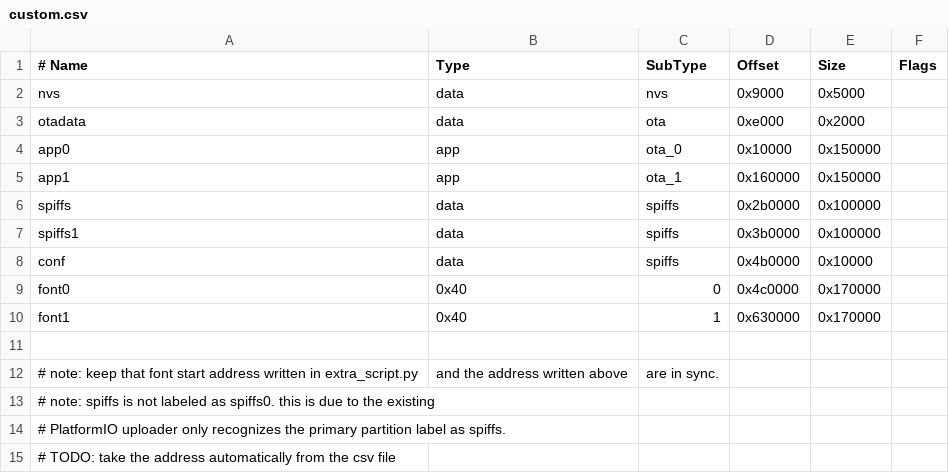
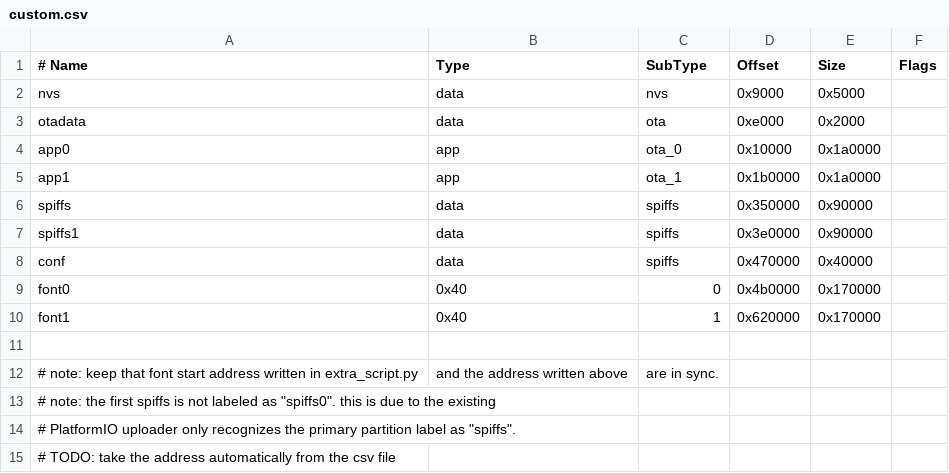
Before and after one commit to w-dee/dotmatrix_64x48_fw_5.0, a CSV file: src/custom.csv, drawn as a sheet.

```diff
--- a/src/custom.csv
+++ b/src/custom.csv
@@ -3,13 +3,13 @@ nvs,      data, nvs,     0x9000,    0x5000,
 otadata,  data, ota,     0xe000,    0x2000,
-app0,     app,  ota_0,   0x10000, 0x150000,
-app1,     app,  ota_1,   0x160000,0x150000,
-spiffs,   data, spiffs,  0x2b0000,0x100000,
-spiffs1,  data, spiffs,  0x3b0000,0x100000,
-conf,     data, spiffs,  0x4b0000, 0x10000,
-font0,    0x40, 0,       0x4c0000,0x170000,
-font1,    0x40, 1,       0x630000,0x170000,
+app0,     app,  ota_0,   0x10000, 0x1a0000,
+app1,     app,  ota_1,   0x1b0000,0x1a0000,
+spiffs,   data, spiffs,  0x350000, 0x90000,
+spiffs1,  data, spiffs,  0x3e0000, 0x90000,
+conf,     data, spiffs,  0x470000, 0x40000,
+font0,    0x40, 0,       0x4b0000,0x170000,
+font1,    0x40, 1,       0x620000,0x170000,
 
 # note: keep that font start address written in extra_script.py, and the address written above, are in sync.
-# note: spiffs is not labeled as spiffs0. this is due to the existing
-#       PlatformIO uploader only recognizes the primary partition label as spiffs.
+# note: the first spiffs is not labeled as "spiffs0". this is due to the existing
+#       PlatformIO uploader only recognizes the primary partition label as "spiffs".
 # TODO: take the address automatically from the csv file
```
Also changed, not shown: 2 other files.
